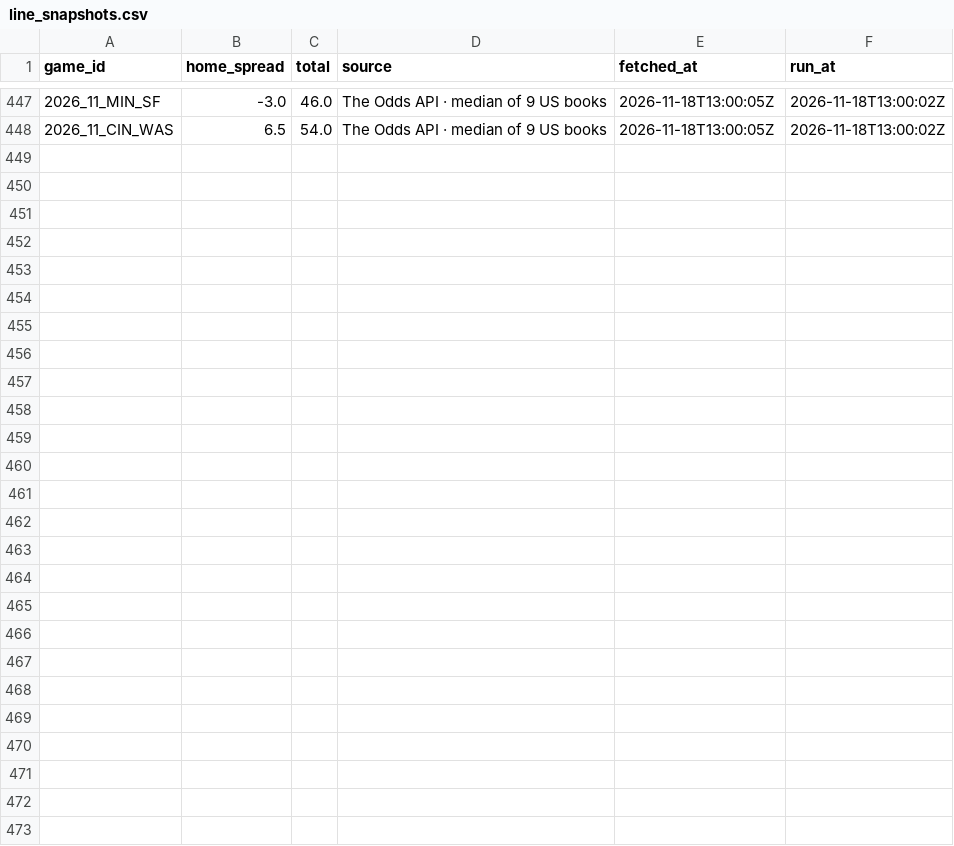
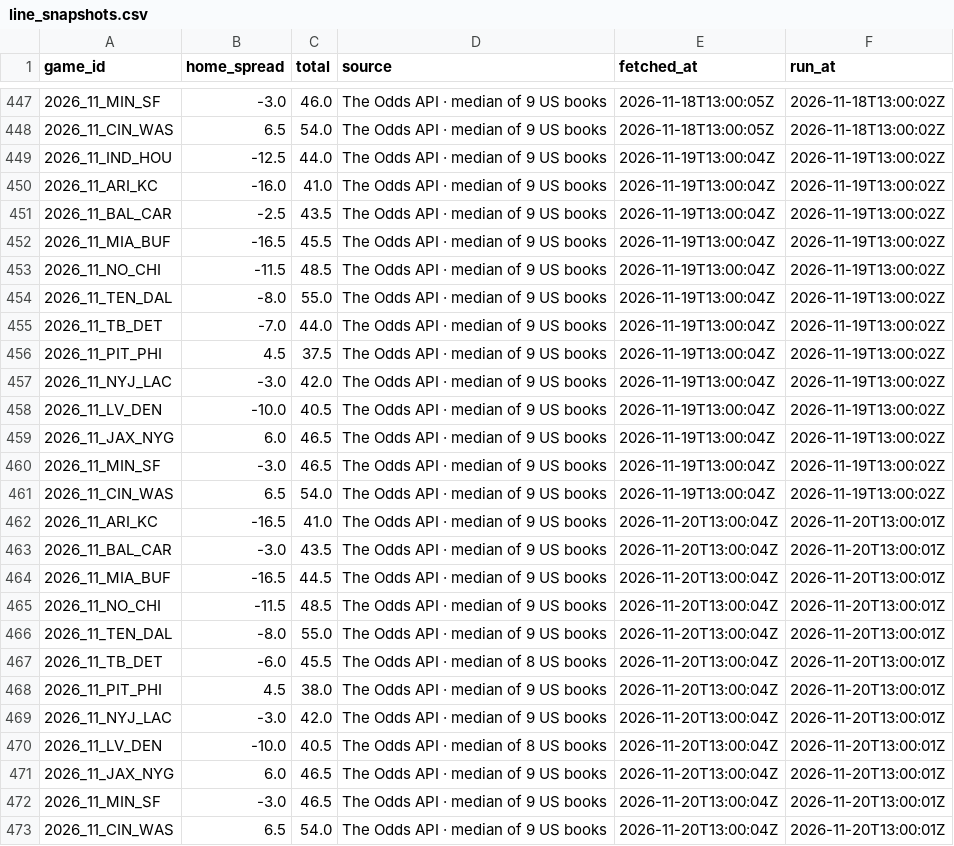
Before and after one commit to RB4000/edge-picks, a CSV file: ledger/line_snapshots.csv, drawn as a sheet; only a part is shown, gaps mark what is left out.

Commit message:
ledger: update 2026-11-20T13:01Z

```diff
--- a/ledger/line_snapshots.csv
+++ b/ledger/line_snapshots.csv
@@ -448 +448,26 @@ game_id,home_spread,total,source,fetched_at,run_at
 2026_11_CIN_WAS,6.5,54.0,The Odds API · median of 9 US books,2026-11-18T13:00:05Z,2026-11-18T13:00:02Z
+2026_11_IND_HOU,-12.5,44.0,The Odds API · median of 9 US books,2026-11-19T13:00:04Z,2026-11-19T13:00:02Z
+2026_11_ARI_KC,-16.0,41.0,The Odds API · median of 9 US books,2026-11-19T13:00:04Z,2026-11-19T13:00:02Z
+2026_11_BAL_CAR,-2.5,43.5,The Odds API · median of 9 US books,2026-11-19T13:00:04Z,2026-11-19T13:00:02Z
+2026_11_MIA_BUF,-16.5,45.5,The Odds API · median of 9 US books,2026-11-19T13:00:04Z,2026-11-19T13:00:02Z
+2026_11_NO_CHI,-11.5,48.5,The Odds API · median of 9 US books,2026-11-19T13:00:04Z,2026-11-19T13:00:02Z
+2026_11_TEN_DAL,-8.0,55.0,The Odds API · median of 9 US books,2026-11-19T13:00:04Z,2026-11-19T13:00:02Z
+2026_11_TB_DET,-7.0,44.0,The Odds API · median of 9 US books,2026-11-19T13:00:04Z,2026-11-19T13:00:02Z
+2026_11_PIT_PHI,4.5,37.5,The Odds API · median of 9 US books,2026-11-19T13:00:04Z,2026-11-19T13:00:02Z
+2026_11_NYJ_LAC,-3.0,42.0,The Odds API · median of 9 US books,2026-11-19T13:00:04Z,2026-11-19T13:00:02Z
+2026_11_LV_DEN,-10.0,40.5,The Odds API · median of 9 US books,2026-11-19T13:00:04Z,2026-11-19T13:00:02Z
+2026_11_JAX_NYG,6.0,46.5,The Odds API · median of 9 US books,2026-11-19T13:00:04Z,2026-11-19T13:00:02Z
+2026_11_MIN_SF,-3.0,46.5,The Odds API · median of 9 US books,2026-11-19T13:00:04Z,2026-11-19T13:00:02Z
+2026_11_CIN_WAS,6.5,54.0,The Odds API · median of 9 US books,2026-11-19T13:00:04Z,2026-11-19T13:00:02Z
+2026_11_ARI_KC,-16.5,41.0,The Odds API · median of 9 US books,2026-11-20T13:00:04Z,2026-11-20T13:00:01Z
+2026_11_BAL_CAR,-3.0,43.5,The Odds API · median of 9 US books,2026-11-20T13:00:04Z,2026-11-20T13:00:01Z
+2026_11_MIA_BUF,-16.5,44.5,The Odds API · median of 9 US books,2026-11-20T13:00:04Z,2026-11-20T13:00:01Z
+2026_11_NO_CHI,-11.5,48.5,The Odds API · median of 9 US books,2026-11-20T13:00:04Z,2026-11-20T13:00:01Z
+2026_11_TEN_DAL,-8.0,55.0,The Odds API · median of 9 US books,2026-11-20T13:00:04Z,2026-11-20T13:00:01Z
+2026_11_TB_DET,-6.0,45.5,The Odds API · median of 8 US books,2026-11-20T13:00:04Z,2026-11-20T13:00:01Z
+2026_11_PIT_PHI,4.5,38.0,The Odds API · median of 9 US books,2026-11-20T13:00:04Z,2026-11-20T13:00:01Z
+2026_11_NYJ_LAC,-3.0,42.0,The Odds API · median of 9 US books,2026-11-20T13:00:04Z,2026-11-20T13:00:01Z
+2026_11_LV_DEN,-10.0,40.5,The Odds API · median of 8 US books,2026-11-20T13:00:04Z,2026-11-20T13:00:01Z
+2026_11_JAX_NYG,6.0,46.5,The Odds API · median of 9 US books,2026-11-20T13:00:04Z,2026-11-20T13:00:01Z
+2026_11_MIN_SF,-3.0,46.5,The Odds API · median of 9 US books,2026-11-20T13:00:04Z,2026-11-20T13:00:01Z
+2026_11_CIN_WAS,6.5,54.0,The Odds API · median of 9 US books,2026-11-20T13:00:04Z,2026-11-20T13:00:01Z
```
Also changed, not shown: ledger/closing_lines.csv, ledger/graded.csv.
